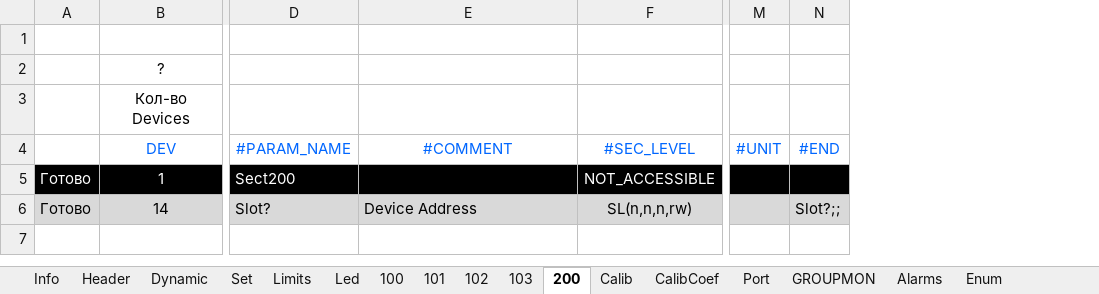
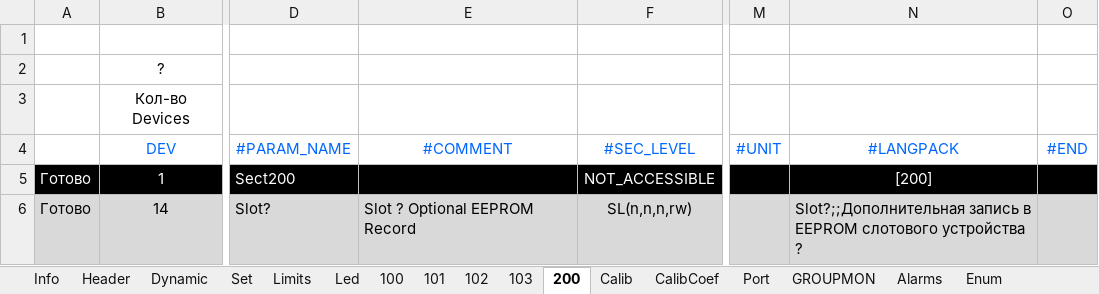
Before and after one commit to raskov-si/dnepr_hrdw14, an Excel workbook: Sources/Profile/Generator/CU_PC305.xlsm, sheet 200, drawn as a sheet; only a part is shown, gaps mark what is left out; values as stored, in another font and other column widths than the file's, no borders; addresses are those after the commit; the diff names each change by its address in the sheet, - before the commit and + after, or states it on an @@ line.

```diff
--- a/Sources/Profile/Generator/CU_PC305.xlsm (sheet 200)
+++ b/Sources/Profile/Generator/CU_PC305.xlsm (sheet 200)
+column N (#LANGPACK), rows 5-6: [200] | Slot?;;Дополнительная запись в EEPROM слотового устройства ?
-E6 (#COMMENT): Device Address
+E6 (#COMMENT): Slot ? Optional EEPROM Record
-O6 (#END): Slot?;;
+O6 (#END): (empty)
```
Also changed, not shown: sheet 102, sheet Header, sheet 101, sheet 100, sheet Info, charts or pictures, Sources/Profile/Generator/CU_PC305_master.xlsm, 8 other files.
